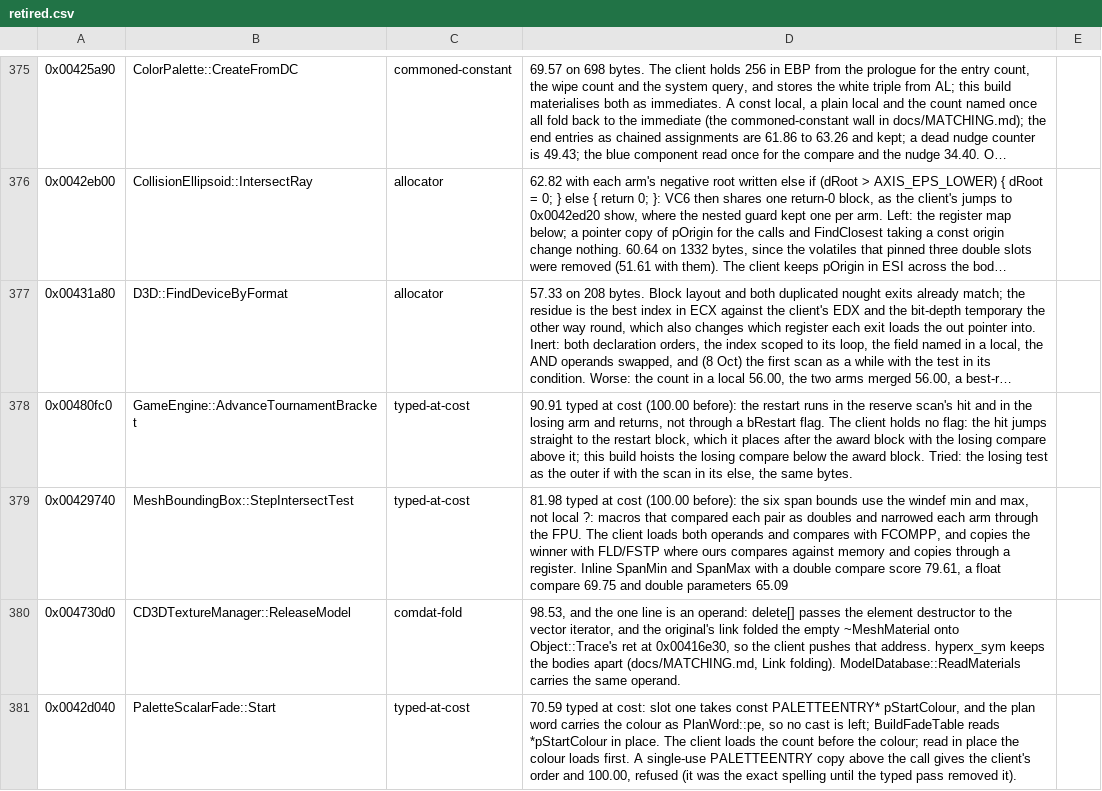
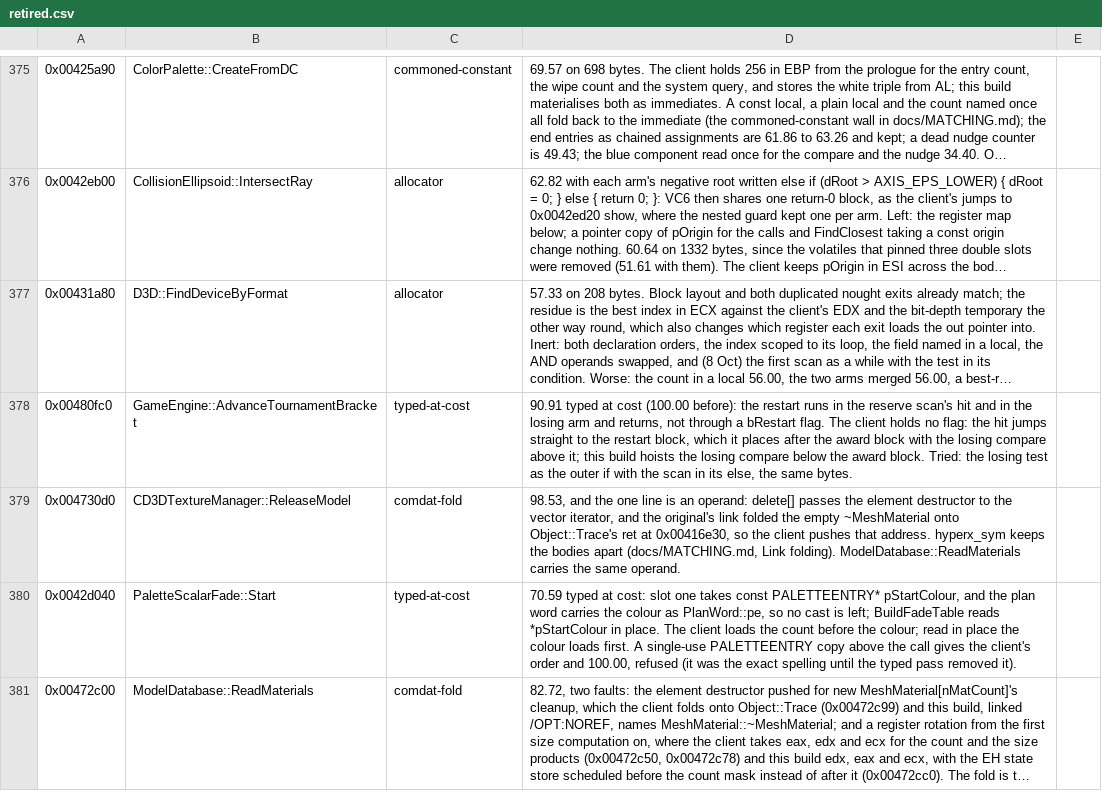
Before and after one commit to zach2good/hyperblade-20XX, a CSV file: symbols/retired.csv, drawn as a sheet; only a part is shown, gaps mark what is left out; the shorter side is filled out with more unchanged rows; long unchanged cells end in …; the diff names each change by its address in the sheet, - before the commit and + after, or states it on an @@ line.

Commit message:
Match `MeshBoundingBox::StepIntersectTest`

```diff
--- a/symbols/retired.csv
+++ b/symbols/retired.csv
-row 379: 0x00429740 | MeshBoundingBox::StepIntersectTest | typed-at-cost | 81.98 typed at cost (100.00 before): the six span bounds use the windef min and max, not local ?: macros that compared each pair as doubles and narrowed each arm through the FPU. The client loads both operands and compares with FCOMPP, and copies the winner with FLD/FSTP where ours compares against memory and copies through a register. Inline SpanMin and SpanMax with a double compare score 79.61, a float compare 69.75 and double parameters 65.09
```
Also changed, not shown: 1 other file.
